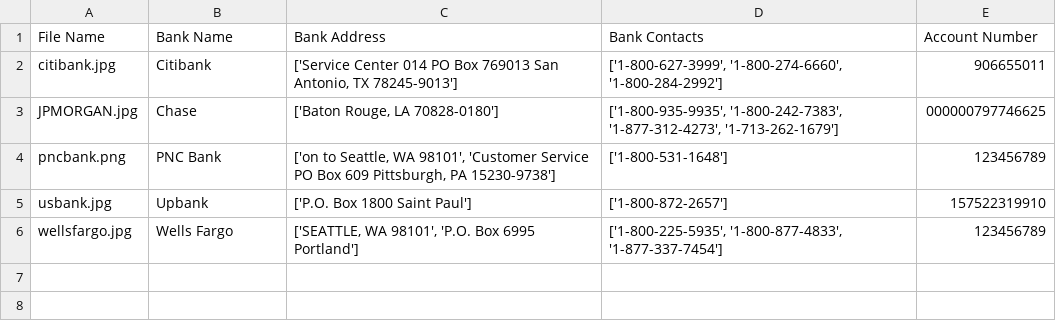
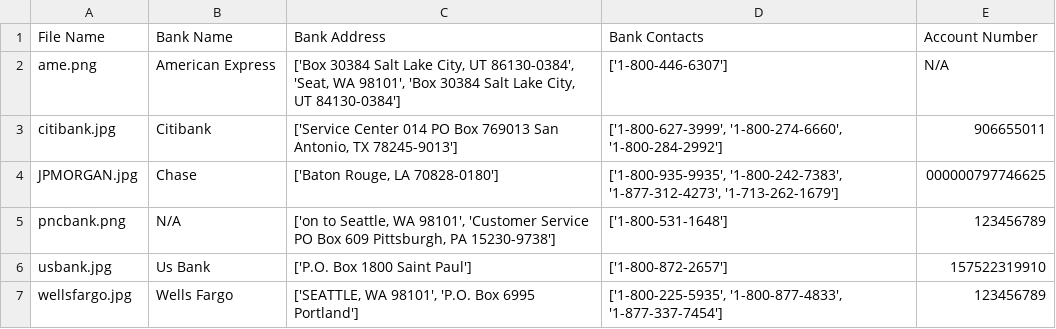
Before and after one commit to Akshitas1/BankStatementDataExtraction, a CSV file: extracted_data.csv, drawn as a sheet.

```diff
--- a/extracted_data.csv
+++ b/extracted_data.csv
@@ -1,6 +1,7 @@
 File Name,Bank Name,Bank Address,Bank Contacts,Account Number
+ame.png,American Express,"['Box 30384 Salt Lake City, UT 86130-0384', 'Seat, WA 98101', 'Box 30384 Salt Lake City, UT 84130-0384']",['1-800-446-6307'],N/A
 citibank.jpg,Citibank,"['Service Center 014 PO Box 769013 San Antonio, TX 78245-9013']","['1-800-627-3999', '1-800-274-6660', '1-800-284-2992']",906655011
 JPMORGAN.jpg,Chase,"['Baton Rouge, LA 70828-0180']","['1-800-935-9935', '1-800-242-7383', '1-877-312-4273', '1-713-262-1679']",000000797746625
-pncbank.png,PNC Bank,"['on to Seattle, WA 98101', 'Customer Service PO Box 609 Pittsburgh, PA 15230-9738']",['1-800-531-1648'],123456789
-usbank.jpg,Upbank,['P.O. Box 1800 Saint Paul'],['1-800-872-2657'],157522319910
+pncbank.png,N/A,"['on to Seattle, WA 98101', 'Customer Service PO Box 609 Pittsburgh, PA 15230-9738']",['1-800-531-1648'],123456789
+usbank.jpg,Us Bank,['P.O. Box 1800 Saint Paul'],['1-800-872-2657'],157522319910
 wellsfargo.jpg,Wells Fargo,"['SEATTLE, WA 98101', 'P.O. Box 6995 Portland']","['1-800-225-5935', '1-800-877-4833', '1-877-337-7454']",123456789
```
Also changed, not shown: 2 other files.
